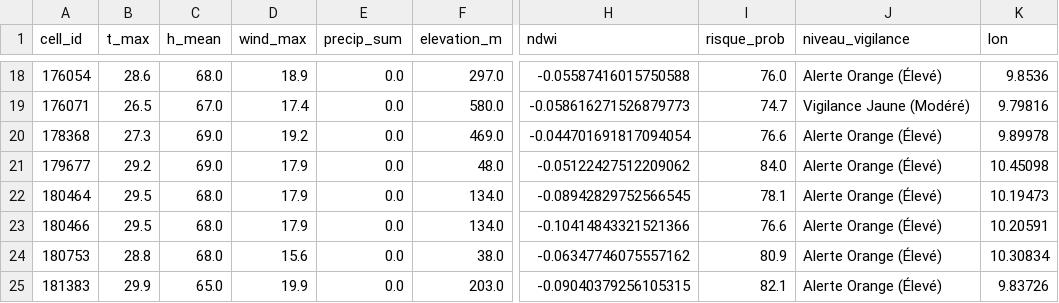
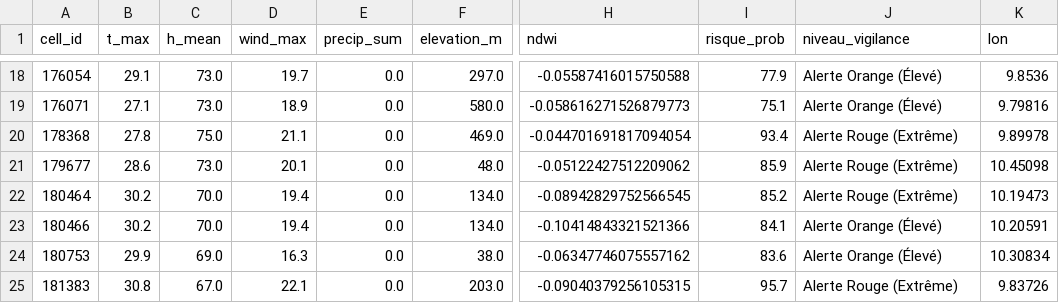
Before and after one commit to Ba7athproject/Tunisia_Fire_Watch, a CSV file: carte_risques_demain_reel.csv, drawn as a sheet; only a part is shown, gaps mark what is left out; the diff covers the shown part only; the diff names each change by its address in the sheet, - before the commit and + after, or states it on an @@ line.

```diff
--- a/carte_risques_demain_reel.csv
+++ b/carte_risques_demain_reel.csv
-B18 (t_max): 28.6
+B18 (t_max): 29.1
-C18 (h_mean): 68.0
+C18 (h_mean): 73.0
-D18 (wind_max): 18.9
+D18 (wind_max): 19.7
-I18 (risque_prob): 76.0
+I18 (risque_prob): 77.9
-B19 (t_max): 26.5
+B19 (t_max): 27.1
-C19 (h_mean): 67.0
+C19 (h_mean): 73.0
-D19 (wind_max): 17.4
+D19 (wind_max): 18.9
-I19 (risque_prob): 74.7
+I19 (risque_prob): 75.1
-J19 (niveau_vigilance): Vigilance Jaune (Modéré)
+J19 (niveau_vigilance): Alerte Orange (Élevé)
-B20 (t_max): 27.3
+B20 (t_max): 27.8
-C20 (h_mean): 69.0
+C20 (h_mean): 75.0
-D20 (wind_max): 19.2
+D20 (wind_max): 21.1
-I20 (risque_prob): 76.6
+I20 (risque_prob): 93.4
-J20:J22 (niveau_vigilance): Alerte Orange (Élevé)
+J20:J22 (niveau_vigilance): Alerte Rouge (Extrême)
-B21 (t_max): 29.2
+B21 (t_max): 28.6
-C21 (h_mean): 69.0
+C21 (h_mean): 73.0
-D21 (wind_max): 17.9
+D21 (wind_max): 20.1
-I21 (risque_prob): 84.0
+I21 (risque_prob): 85.9
-B22:B23 (t_max): 29.5
+B22:B23 (t_max): 30.2
-C22:C23 (h_mean): 68.0
+C22:C23 (h_mean): 70.0
-D22:D23 (wind_max): 17.9
+D22:D23 (wind_max): 19.4
-I22 (risque_prob): 78.1
+I22 (risque_prob): 85.2
-I23 (risque_prob): 76.6
+I23 (risque_prob): 84.1
-B24 (t_max): 28.8
+B24 (t_max): 29.9
-C24 (h_mean): 68.0
+C24 (h_mean): 69.0
-D24 (wind_max): 15.6
+D24 (wind_max): 16.3
-I24 (risque_prob): 80.9
+I24 (risque_prob): 83.6
-B25 (t_max): 29.9
+B25 (t_max): 30.8
-C25 (h_mean): 65.0
+C25 (h_mean): 67.0
-D25 (wind_max): 19.9
+D25 (wind_max): 22.1
-I25 (risque_prob): 82.1
+I25 (risque_prob): 95.7
-J25 (niveau_vigilance): Alerte Orange (Élevé)
+J25 (niveau_vigilance): Alerte Rouge (Extrême)
```
Also changed, not shown: 73 edited cells elsewhere in this file.
